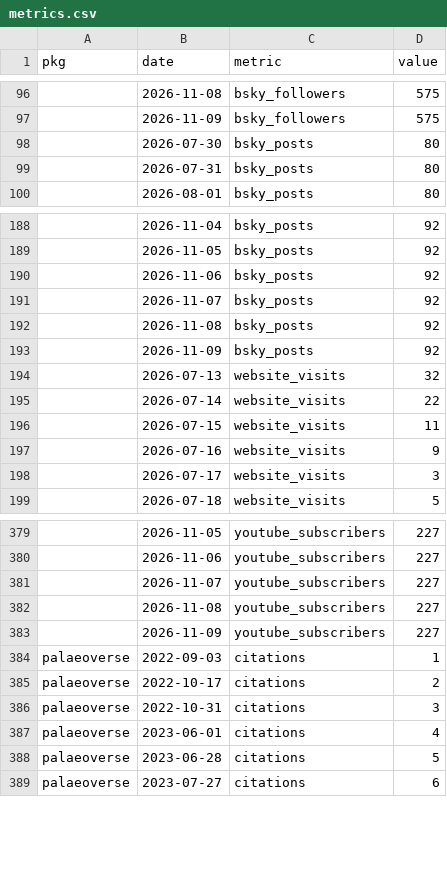
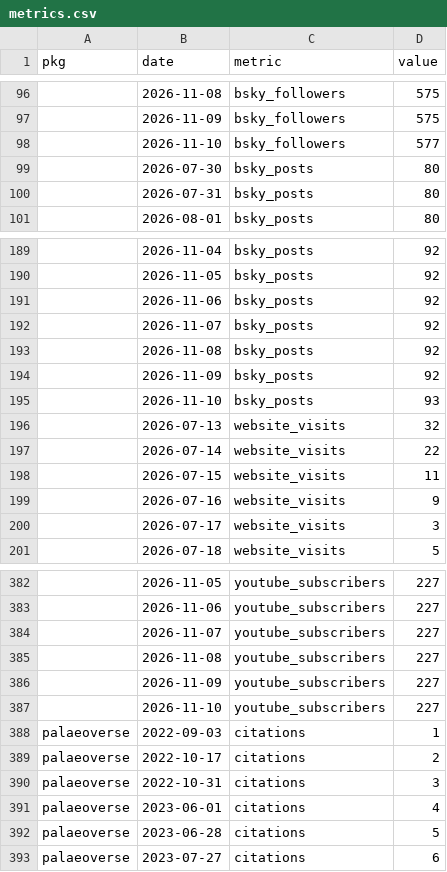
Before and after one commit to palaeoverse/palaeoverse.dashboard, a CSV file: data/metrics.csv, drawn as a sheet; only a part is shown, gaps mark what is left out; the diff covers the shown part only; the diff names each change by its address in the sheet, - before the commit and + after, or states it on an @@ line.

```diff
--- a/data/metrics.csv
+++ b/data/metrics.csv
+row 98:  | 2026-11-10 | bsky_followers | 577
+row 195:  | 2026-11-10 | bsky_posts | 93
+row 387:  | 2026-11-10 | youtube_subscribers | 227
```
Also changed, not shown: 5 added rows and 9 edited cells elsewhere in this file, 3 other files.
